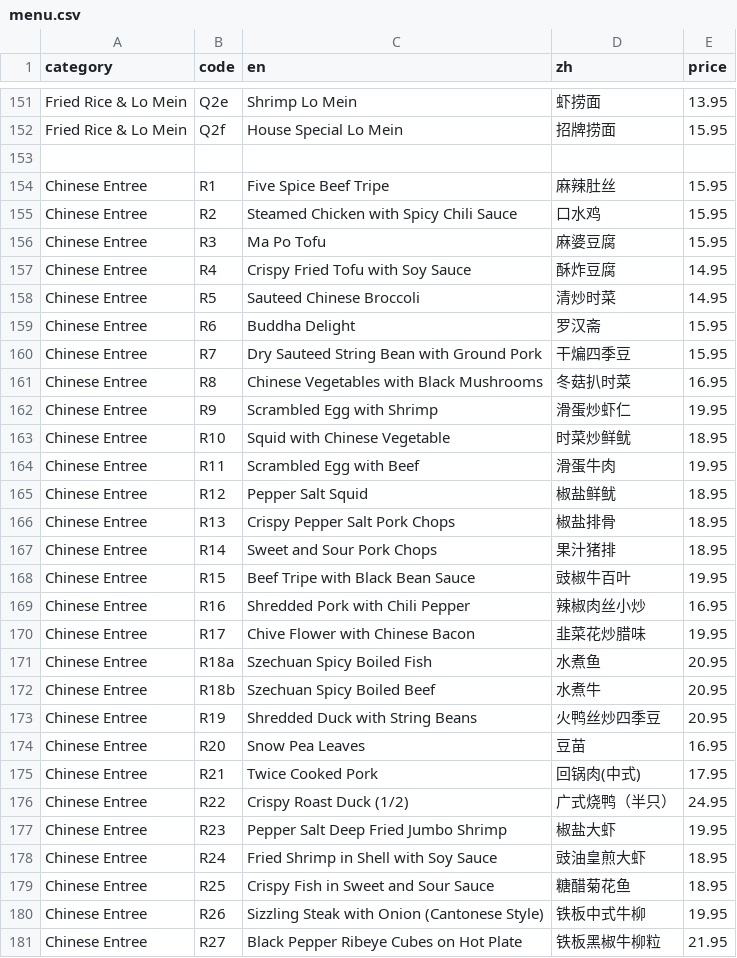
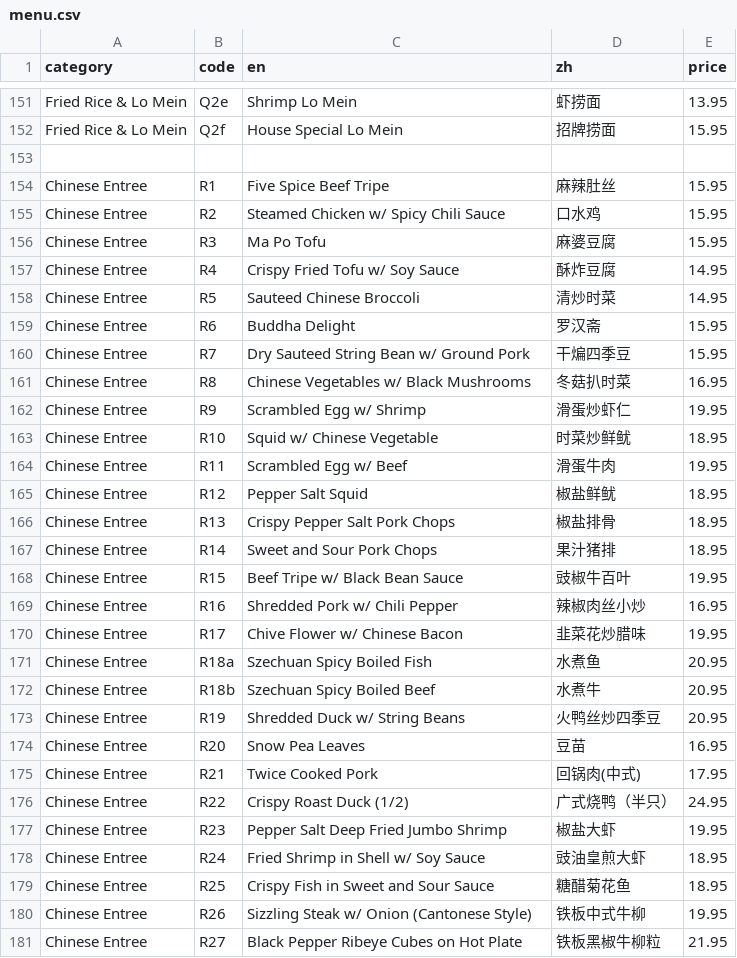
Before and after one commit to brguo55/006-restaurant-receipt-generator-2026, a CSV file: generator/menu.csv, drawn as a sheet; only a part is shown, gaps mark what is left out; the diff covers the shown part only.

Commit message:
Change with into w/

```diff
--- a/generator/menu.csv
+++ b/generator/menu.csv
@@ -154,12 +154,12 @@ Fried Rice & Lo Mein,Q2f,House Special Lo Mein,招牌捞面,15.95
 Chinese Entree,R1,Five Spice Beef Tripe,麻辣肚丝,15.95
-Chinese Entree,R2,Steamed Chicken with Spicy Chili Sauce,口水鸡,15.95
+Chinese Entree,R2,Steamed Chicken w/ Spicy Chili Sauce,口水鸡,15.95
 Chinese Entree,R3,Ma Po Tofu,麻婆豆腐,15.95
-Chinese Entree,R4,Crispy Fried Tofu with Soy Sauce,酥炸豆腐,14.95
+Chinese Entree,R4,Crispy Fried Tofu w/ Soy Sauce,酥炸豆腐,14.95
 Chinese Entree,R5,Sauteed Chinese Broccoli,清炒时菜,14.95
 Chinese Entree,R6,Buddha Delight,罗汉斋,15.95
-Chinese Entree,R7,Dry Sauteed String Bean with Ground Pork,干煸四季豆,15.95
-Chinese Entree,R8,Chinese Vegetables with Black Mushrooms,冬菇扒时菜,16.95
-Chinese Entree,R9,Scrambled Egg with Shrimp,滑蛋炒虾仁,19.95
-Chinese Entree,R10,Squid with Chinese Vegetable,时菜炒鲜鱿,18.95
-Chinese Entree,R11,Scrambled Egg with Beef,滑蛋牛肉,19.95
+Chinese Entree,R7,Dry Sauteed String Bean w/ Ground Pork,干煸四季豆,15.95
+Chinese Entree,R8,Chinese Vegetables w/ Black Mushrooms,冬菇扒时菜,16.95
+Chinese Entree,R9,Scrambled Egg w/ Shrimp,滑蛋炒虾仁,19.95
+Chinese Entree,R10,Squid w/ Chinese Vegetable,时菜炒鲜鱿,18.95
+Chinese Entree,R11,Scrambled Egg w/ Beef,滑蛋牛肉,19.95
 Chinese Entree,R12,Pepper Salt Squid,椒盐鲜鱿,18.95
@@ -167,8 +167,8 @@ Chinese Entree,R13,Crispy Pepper Salt Pork Chops,椒盐排骨,18.95
 Chinese Entree,R14,Sweet and Sour Pork Chops,果汁猪排,18.95
-Chinese Entree,R15,Beef Tripe with Black Bean Sauce,豉椒牛百叶,19.95
-Chinese Entree,R16,Shredded Pork with Chili Pepper,辣椒肉丝小炒,16.95
-Chinese Entree,R17,Chive Flower with Chinese Bacon,韭菜花炒腊味,19.95
+Chinese Entree,R15,Beef Tripe w/ Black Bean Sauce,豉椒牛百叶,19.95
+Chinese Entree,R16,Shredded Pork w/ Chili Pepper,辣椒肉丝小炒,16.95
+Chinese Entree,R17,Chive Flower w/ Chinese Bacon,韭菜花炒腊味,19.95
 Chinese Entree,R18a,Szechuan Spicy Boiled Fish,水煮鱼,20.95
 Chinese Entree,R18b,Szechuan Spicy Boiled Beef,水煮牛,20.95
-Chinese Entree,R19,Shredded Duck with String Beans,火鸭丝炒四季豆,20.95
+Chinese Entree,R19,Shredded Duck w/ String Beans,火鸭丝炒四季豆,20.95
 Chinese Entree,R20,Snow Pea Leaves,豆苗,16.95
@@ -177,5 +177,5 @@ Chinese Entree,R22,Crispy Roast Duck (1/2),广式烧鸭（半只）,24.95
 Chinese Entree,R23,Pepper Salt Deep Fried Jumbo Shrimp,椒盐大虾,19.95
-Chinese Entree,R24,Fried Shrimp in Shell with Soy Sauce,豉油皇煎大虾,18.95
+Chinese Entree,R24,Fried Shrimp in Shell w/ Soy Sauce,豉油皇煎大虾,18.95
 Chinese Entree,R25,Crispy Fish in Sweet and Sour Sauce,糖醋菊花鱼,18.95
-Chinese Entree,R26,Sizzling Steak with Onion (Cantonese Style),铁板中式牛柳,19.95
+Chinese Entree,R26,Sizzling Steak w/ Onion (Cantonese Style),铁板中式牛柳,19.95
 Chinese Entree,R27,Black Pepper Ribeye Cubes on Hot Plate,铁板黑椒牛柳粒,21.95
```
Also changed, not shown: 53 edited cells elsewhere in this file.
